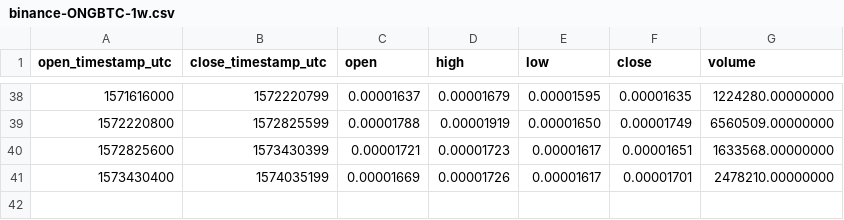
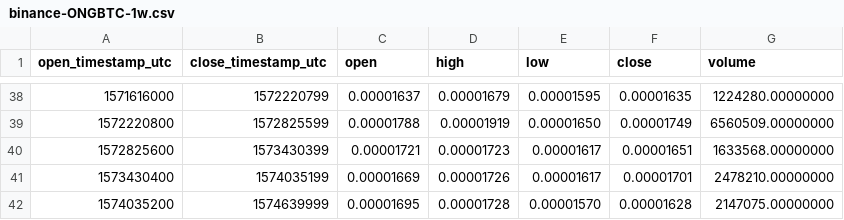
Before and after one commit to cryptobigbro/binance-ONGBTC, a CSV file: binance-ONGBTC-1w.csv, drawn as a sheet; only a part is shown, gaps mark what is left out; the diff names each change by its address in the sheet, - before the commit and + after, or states it on an @@ line.

```diff
--- a/binance-ONGBTC-1w.csv
+++ b/binance-ONGBTC-1w.csv
+row 42: 1574035200 | 1574639999 | 0.00001695 | 0.00001728 | 0.00001570 | 0.00001628 | 2147075.00000000
```
Also changed, not shown: binance-ONGBTC-1d.csv, binance-ONGBTC-1h.csv.
